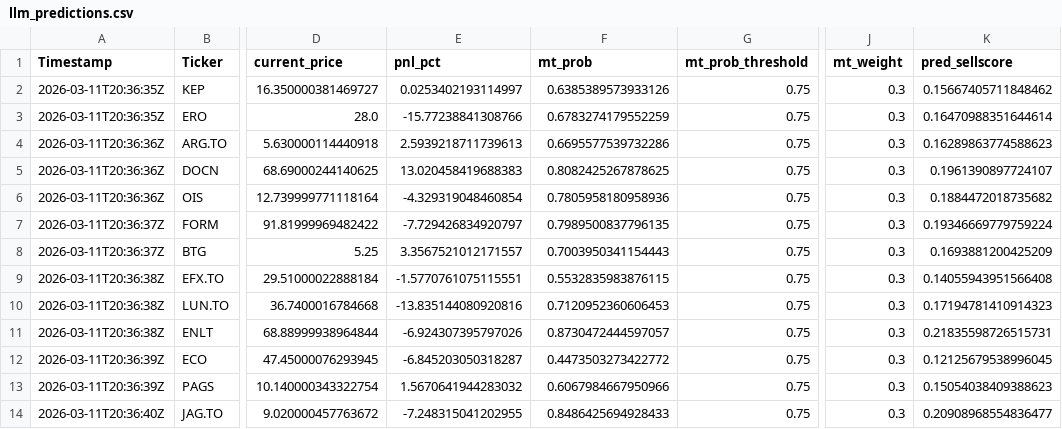
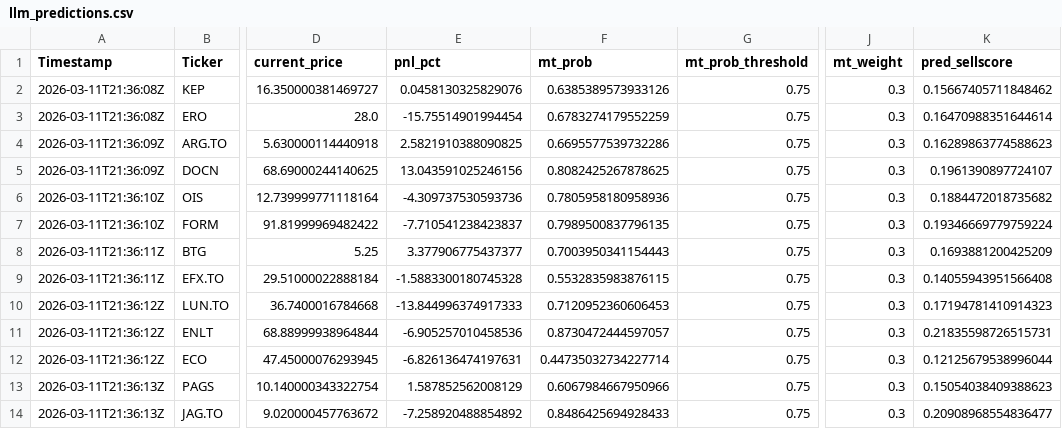
Before and after one commit to andrei1234D/GPT5_SELL, a CSV file: bot/LLM_data/input_llm/llm_predictions.csv, drawn as a sheet; only a part is shown, gaps mark what is left out; the diff names each change by its address in the sheet, - before the commit and + after, or states it on an @@ line.

```diff
--- a/bot/LLM_data/input_llm/llm_predictions.csv
+++ b/bot/LLM_data/input_llm/llm_predictions.csv
-A2:A3 (Timestamp): 2026-03-11T20:36:35Z
+A2:A3 (Timestamp): 2026-03-11T21:36:08Z
-E2 (pnl_pct): 0.0253402193114997
+E2 (pnl_pct): 0.0458130325829076
-E3 (pnl_pct): -15.77238841308766
+E3 (pnl_pct): -15.75514901994454
-A4:A5 (Timestamp): 2026-03-11T20:36:36Z
+A4:A5 (Timestamp): 2026-03-11T21:36:09Z
-E4 (pnl_pct): 2.5939218711739613
+E4 (pnl_pct): 2.5821910388090825
-E5 (pnl_pct): 13.020458419688383
+E5 (pnl_pct): 13.043591025246156
-A6 (Timestamp): 2026-03-11T20:36:36Z
+A6 (Timestamp): 2026-03-11T21:36:10Z
-E6 (pnl_pct): -4.329319048460854
+E6 (pnl_pct): -4.309737530593736
-A7 (Timestamp): 2026-03-11T20:36:37Z
+A7 (Timestamp): 2026-03-11T21:36:10Z
-E7 (pnl_pct): -7.729426834920797
+E7 (pnl_pct): -7.710541238423837
-A8 (Timestamp): 2026-03-11T20:36:37Z
+A8 (Timestamp): 2026-03-11T21:36:11Z
-E8 (pnl_pct): 3.3567521012171557
+E8 (pnl_pct): 3.377906775437377
-A9 (Timestamp): 2026-03-11T20:36:38Z
+A9 (Timestamp): 2026-03-11T21:36:11Z
-E9 (pnl_pct): -1.5770761075115551
+E9 (pnl_pct): -1.5883300180745328
-A10:A11 (Timestamp): 2026-03-11T20:36:38Z
+A10:A11 (Timestamp): 2026-03-11T21:36:12Z
-E10 (pnl_pct): -13.835144080920816
+E10 (pnl_pct): -13.844996374917333
-E11 (pnl_pct): -6.924307395797026
+E11 (pnl_pct): -6.905257010458536
-A12 (Timestamp): 2026-03-11T20:36:39Z
+A12 (Timestamp): 2026-03-11T21:36:12Z
-E12 (pnl_pct): -6.845203050318287
+E12 (pnl_pct): -6.826136474197631
-F12 (mt_prob): 0.4473503273422772
+F12 (mt_prob): 0.44735032734227714
-K12 (pred_sellscore): 0.12125679538996045
+K12 (pred_sellscore): 0.12125679538996044
-A13 (Timestamp): 2026-03-11T20:36:39Z
+A13 (Timestamp): 2026-03-11T21:36:13Z
-E13 (pnl_pct): 1.5670641944283032
+E13 (pnl_pct): 1.587852562008129
-A14 (Timestamp): 2026-03-11T20:36:40Z
+A14 (Timestamp): 2026-03-11T21:36:13Z
-E14 (pnl_pct): -7.248315041202955
+E14 (pnl_pct): -7.258920488854892
```
Also changed, not shown: bot/LLM_data/input_llm/llm_input_latest.csv, bot/live_results.csv, 1 other file.
